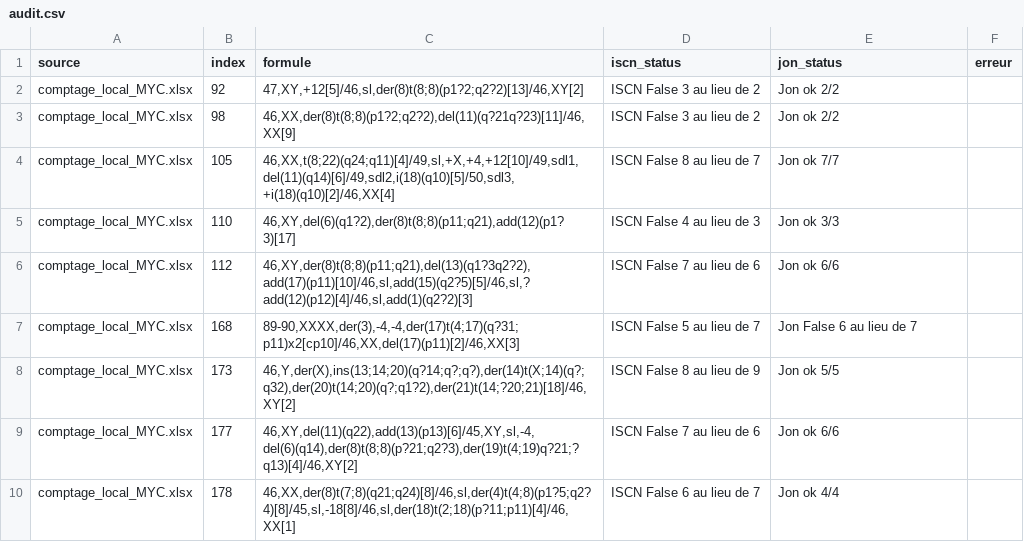
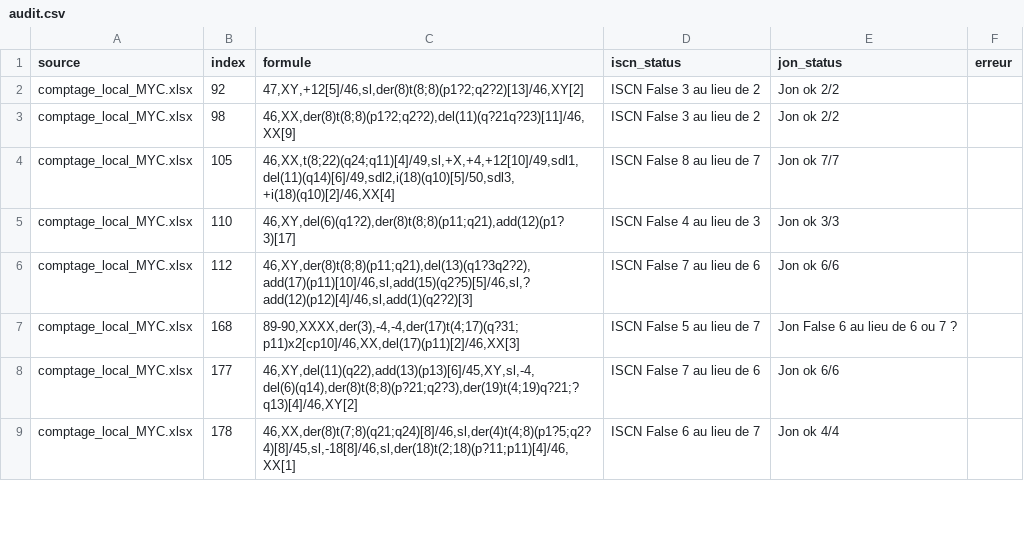
Before and after one commit to MalikMouazer/Caryocount3, a CSV file: audit.csv, drawn as a sheet; only a part is shown.

```diff
--- a/audit.csv
+++ b/audit.csv
@@ -6,4 +6,3 @@ comptage_local_MYC.xlsx,110,"46,XY,del(6)(q1?2),der(8)t(8;8)(p11;q21),add(12)(p1
 comptage_local_MYC.xlsx,112,"46,XY,der(8)t(8;8)(p11;q21),del(13)(q1?3q2?2),add(17)(p11)[10]/46,sl,add(15)(q2?5)[5]/46,sl,?add(12)(p12)[4]/46,sl,add(1)(q2?2)[3]",ISCN False 7 au lieu de 6,Jon ok 6/6,
-comptage_local_MYC.xlsx,168,"89-90,XXXX,der(3),-4,-4,der(17)t(4;17)(q?31;p11)x2[cp10]/46,XX,del(17)(p11)[2]/46,XX[3]",ISCN False 5 au lieu de 7,Jon False 6 au lieu de 7,
-comptage_local_MYC.xlsx,173,"46,Y,der(X),ins(13;14;20)(q?14;q?;q?),der(14)t(X;14)(q?;q32),der(20)t(14;20)(q?;q1?2),der(21)t(14;?20;21)[18]/46,XY[2]",ISCN False 8 au lieu de 9,Jon ok 5/5,
+comptage_local_MYC.xlsx,168,"89-90,XXXX,der(3),-4,-4,der(17)t(4;17)(q?31;p11)x2[cp10]/46,XX,del(17)(p11)[2]/46,XX[3]",ISCN False 5 au lieu de 7,Jon False 6 au lieu de 6 ou 7 ?,
 comptage_local_MYC.xlsx,177,"46,XY,del(11)(q22),add(13)(p13)[6]/45,XY,sl,-4,del(6)(q14),der(8)t(8;8)(p?21;q2?3),der(19)t(4;19)q?21;?q13)[4]/46,XY[2]",ISCN False 7 au lieu de 6,Jon ok 6/6,
```
Also changed, not shown: 1 other file.
